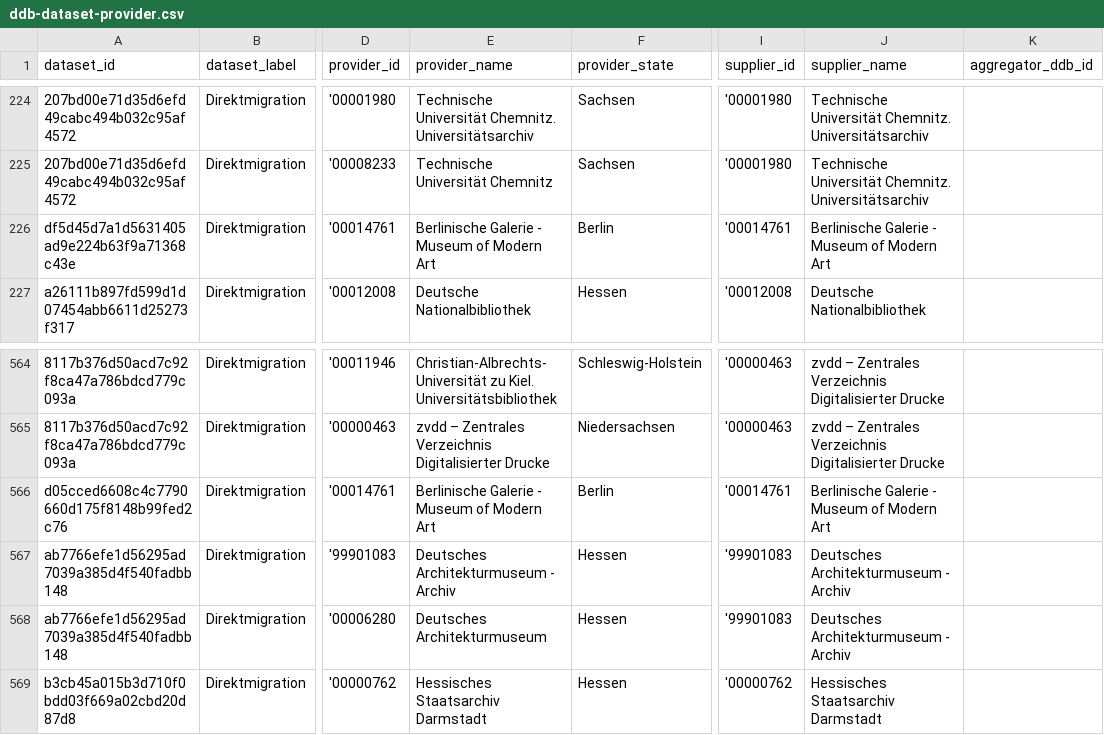
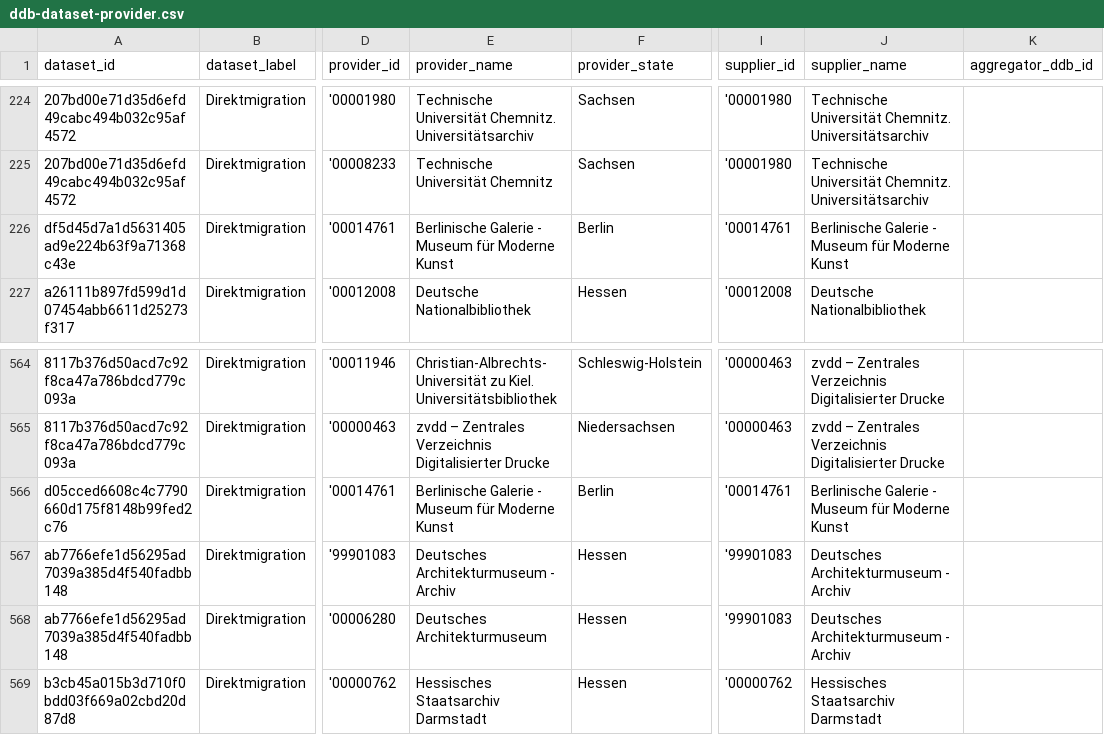
Before and after one commit to Deutsche-Digitale-Bibliothek/ddblabs-ddbtools-statistic, a CSV file: ddb-dataset-provider.csv, drawn as a sheet; only a part is shown, gaps mark what is left out; the diff names each change by its address in the sheet, - before the commit and + after, or states it on an @@ line.

Commit message:
Aktualisierung von ddb-dataset-provider.csv am 2018-07-27T13:11:15+0200.

```diff
--- a/ddb-dataset-provider.csv
+++ b/ddb-dataset-provider.csv
-E226 (provider_name): Berlinische Galerie - Museum of Modern Art
+E226 (provider_name): Berlinische Galerie - Museum für Moderne Kunst
-J226 (supplier_name): Berlinische Galerie - Museum of Modern Art
+J226 (supplier_name): Berlinische Galerie - Museum für Moderne Kunst
-E566 (provider_name): Berlinische Galerie - Museum of Modern Art
+E566 (provider_name): Berlinische Galerie - Museum für Moderne Kunst
-J566 (supplier_name): Berlinische Galerie - Museum of Modern Art
+J566 (supplier_name): Berlinische Galerie - Museum für Moderne Kunst
```
